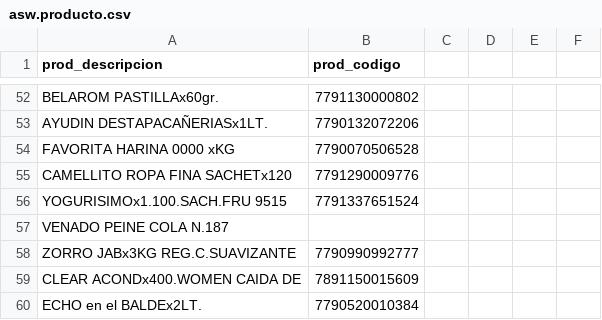
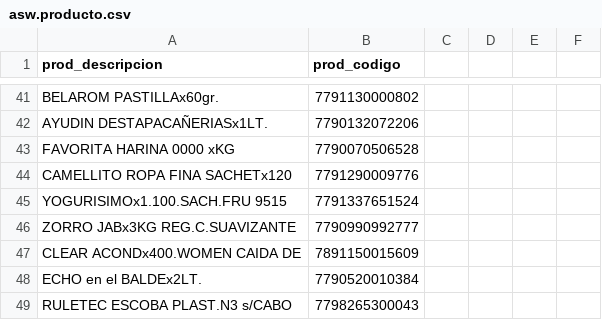
Before and after one commit to FranciscoDadone/ControlStock, a CSV file: src/main/resources/asw.producto.csv, drawn as a sheet; only a part is shown, gaps mark what is left out; the shorter side is filled out with more unchanged rows; the diff covers the shown part only; the diff names each change by its address in the sheet, - before the commit and + after, or states it on an @@ line.

```diff
--- a/src/main/resources/asw.producto.csv
+++ b/src/main/resources/asw.producto.csv
-row 57: VENADO PEINE COLA N.187
```
Also changed, not shown: 20 removed rows elsewhere in this file, 13 other files.
